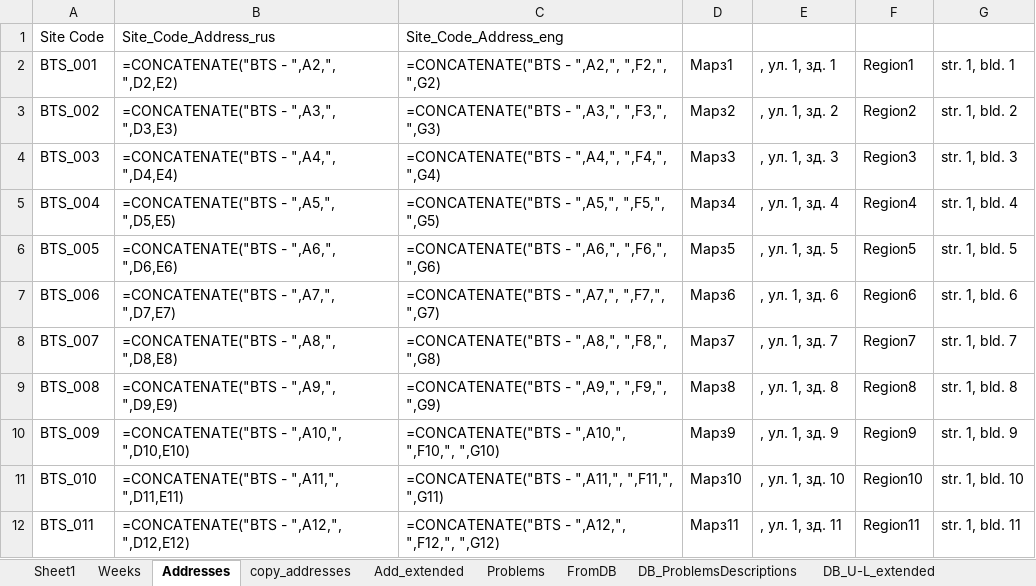
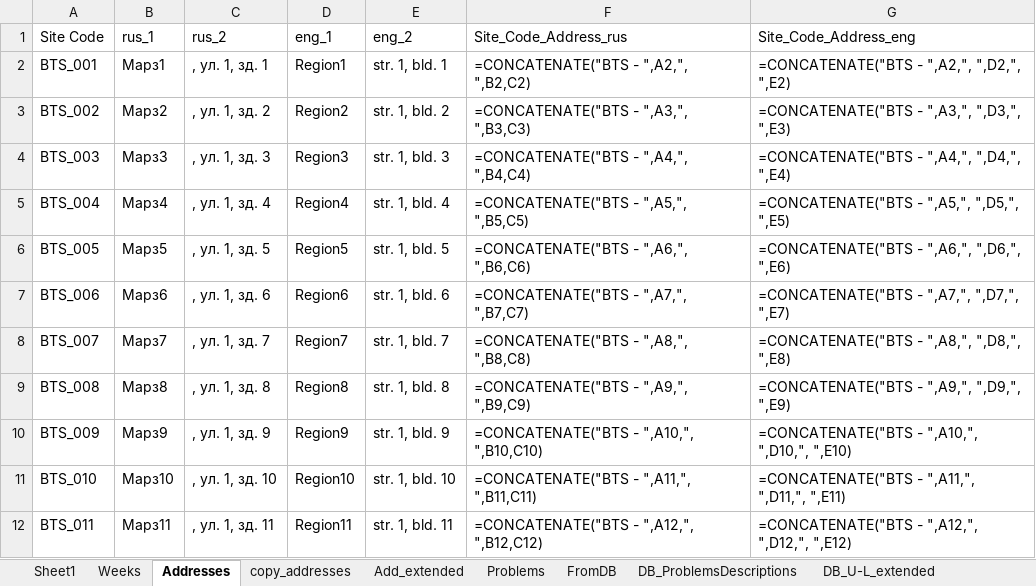
Before and after one commit to TLusine/PyProjects, an Excel workbook: ReportsGen/OutageReportsGen/data/ReportsDB.xlsx, sheet Addresses, drawn as a sheet; only a part is shown; values as stored, in another font and other column widths than the file's, no borders; formulas without a stored value are shown as written; removed rows and columns are numbered as before the commit, all else as after; the diff names each change by its address in the sheet, - before the commit and + after, or states it on an @@ line.

Commit message:
Update column names in ReportsDB for address formatting

```diff
--- a/ReportsGen/OutageReportsGen/data/ReportsDB.xlsx (sheet Addresses)
+++ b/ReportsGen/OutageReportsGen/data/ReportsDB.xlsx (sheet Addresses)
-column B (Site_Code_Address_rus), rows 2-12: =CONCATENATE("BTS - ",A2,", ",D2,E2) | =CONCATENATE("BTS - ",A3,", ",D3,E3) | =CONCATENATE("BTS - ",A4,", ",D4,E4) | =CONCATENATE("BTS - ",A5,", ",D5,E5) | =CONCATENATE("BTS - ",A6,", ",D6,E6) | =CONCATENATE("BTS - ",A7,", ",D7,E7) | =CONCATENATE("BTS - ",A8,", ",D8,E8) | =CONCATENATE("BTS - ",A9,", ",D9,E9) | =CONCATENATE("BTS - ",A10,", ",D10,E10) | =CONCATENATE("BTS - ",A11,", ",D11,E11) | =CONCATENATE("BTS - ",A12,", ",D12,E12)
-column C (Site_Code_Address_eng), rows 2-12: =CONCATENATE("BTS - ",A2,", ",F2,", ",G2) | =CONCATENATE("BTS - ",A3,", ",F3,", ",G3) | =CONCATENATE("BTS - ",A4,", ",F4,", ",G4) | =CONCATENATE("BTS - ",A5,", ",F5,", ",G5) | =CONCATENATE("BTS - ",A6,", ",F6,", ",G6) | =CONCATENATE("BTS - ",A7,", ",F7,", ",G7) | =CONCATENATE("BTS - ",A8,", ",F8,", ",G8) | =CONCATENATE("BTS - ",A9,", ",F9,", ",G9) | =CONCATENATE("BTS - ",A10,", ",F10,", ",G10) | =CONCATENATE("BTS - ",A11,", ",F11,", ",G11) | =CONCATENATE("BTS - ",A12,", ",F12,", ",G12)
+column F (Site_Code_Address_rus), rows 2-12: =CONCATENATE("BTS - ",A2,", ",B2,C2) | =CONCATENATE("BTS - ",A3,", ",B3,C3) | =CONCATENATE("BTS - ",A4,", ",B4,C4) | =CONCATENATE("BTS - ",A5,", ",B5,C5) | =CONCATENATE("BTS - ",A6,", ",B6,C6) | =CONCATENATE("BTS - ",A7,", ",B7,C7) | =CONCATENATE("BTS - ",A8,", ",B8,C8) | =CONCATENATE("BTS - ",A9,", ",B9,C9) | =CONCATENATE("BTS - ",A10,", ",B10,C10) | =CONCATENATE("BTS - ",A11,", ",B11,C11) | =CONCATENATE("BTS - ",A12,", ",B12,C12)
+column G (Site_Code_Address_eng), rows 2-12: =CONCATENATE("BTS - ",A2,", ",D2,", ",E2) | =CONCATENATE("BTS - ",A3,", ",D3,", ",E3) | =CONCATENATE("BTS - ",A4,", ",D4,", ",E4) | =CONCATENATE("BTS - ",A5,", ",D5,", ",E5) | =CONCATENATE("BTS - ",A6,", ",D6,", ",E6) | =CONCATENATE("BTS - ",A7,", ",D7,", ",E7) | =CONCATENATE("BTS - ",A8,", ",D8,", ",E8) | =CONCATENATE("BTS - ",A9,", ",D9,", ",E9) | =CONCATENATE("BTS - ",A10,", ",D10,", ",E10) | =CONCATENATE("BTS - ",A11,", ",D11,", ",E11) | =CONCATENATE("BTS - ",A12,", ",D12,", ",E12)
-B1: (empty)
+B1: rus_1
-C1: (empty)
+C1: rus_2
-D1: (empty)
+D1: eng_1
-E1: (empty)
+E1: eng_2
```
Also changed, not shown: sheet copy_summary_report, sheet summary_report, sheet Add_extended.
